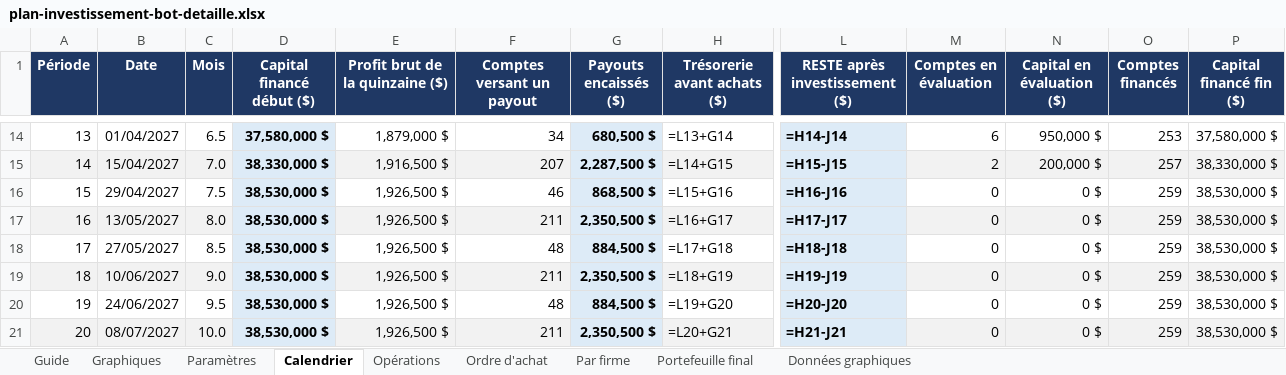
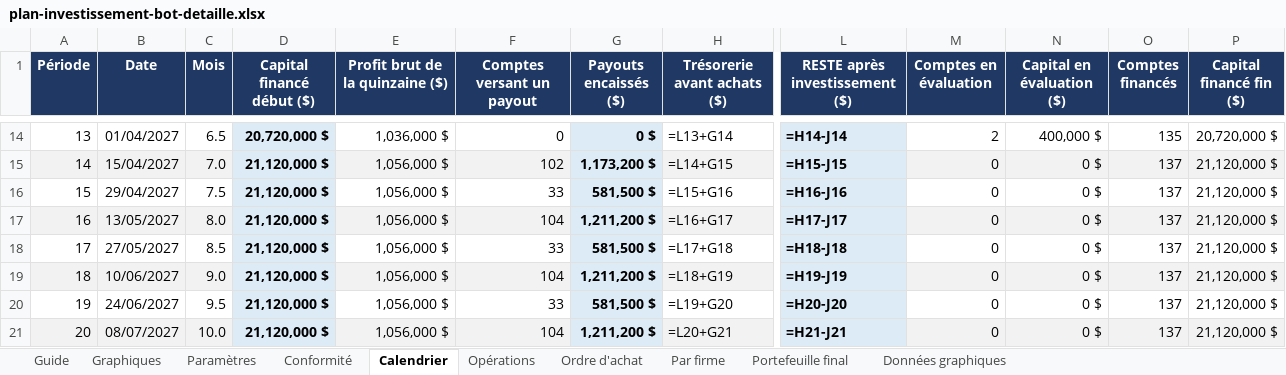
Before and after one commit to mahjoubyanis01-lang/trading-journal, an Excel workbook: docs/plan-investissement-bot-detaille.xlsx, sheet Calendrier, drawn as a sheet; only a part is shown, gaps mark what is left out; values as stored, in another font and other column widths than the file's, no borders; formulas without a stored value are shown as written; the diff covers the shown part only; the diff names each change by its address in the sheet, - before the commit and + after, or states it on an @@ line.

```diff
--- a/docs/plan-investissement-bot-detaille.xlsx (sheet Calendrier)
+++ b/docs/plan-investissement-bot-detaille.xlsx (sheet Calendrier)
+sheet tab: Conformité
-D14 (Capital financé début ($)): 37,580,000 $
+D14 (Capital financé début ($)): 20,720,000 $
-E14 (Profit brut de la quinzaine ($)): 1,879,000 $
+E14 (Profit brut de la quinzaine ($)): 1,036,000 $
-F14 (Comptes versant un payout): 34
+F14 (Comptes versant un payout): 0
-G14 (Payouts encaissés ($)): 680,500 $
+G14 (Payouts encaissés ($)): 0 $
-M14 (Comptes en évaluation): 6
+M14 (Comptes en évaluation): 2
-N14 (Capital en évaluation ($)): 950,000 $
+N14 (Capital en évaluation ($)): 400,000 $
-O14 (Comptes financés): 253
+O14 (Comptes financés): 135
-P14 (Capital financé fin ($)): 37,580,000 $
+P14 (Capital financé fin ($)): 20,720,000 $
-D15 (Capital financé début ($)): 38,330,000 $
+D15 (Capital financé début ($)): 21,120,000 $
-E15 (Profit brut de la quinzaine ($)): 1,916,500 $
+E15 (Profit brut de la quinzaine ($)): 1,056,000 $
-F15 (Comptes versant un payout): 207
+F15 (Comptes versant un payout): 102
-G15 (Payouts encaissés ($)): 2,287,500 $
+G15 (Payouts encaissés ($)): 1,173,200 $
-M15 (Comptes en évaluation): 2
+M15 (Comptes en évaluation): 0
-N15 (Capital en évaluation ($)): 200,000 $
+N15 (Capital en évaluation ($)): 0 $
-O15 (Comptes financés): 257
+O15 (Comptes financés): 137
-P15 (Capital financé fin ($)): 38,330,000 $
+P15 (Capital financé fin ($)): 21,120,000 $
-D16:D21 (Capital financé début ($)): 38,530,000 $
+D16:D21 (Capital financé début ($)): 21,120,000 $
-E16:E21 (Profit brut de la quinzaine ($)): 1,926,500 $
+E16:E21 (Profit brut de la quinzaine ($)): 1,056,000 $
-F16 (Comptes versant un payout): 46
+F16 (Comptes versant un payout): 33
-G16 (Payouts encaissés ($)): 868,500 $
+G16 (Payouts encaissés ($)): 581,500 $
-O16:O21 (Comptes financés): 259
+O16:O21 (Comptes financés): 137
-P16:P21 (Capital financé fin ($)): 38,530,000 $
+P16:P21 (Capital financé fin ($)): 21,120,000 $
-F17 (Comptes versant un payout): 211
+F17 (Comptes versant un payout): 104
-G17 (Payouts encaissés ($)): 2,350,500 $
+G17 (Payouts encaissés ($)): 1,211,200 $
-F18 (Comptes versant un payout): 48
+F18 (Comptes versant un payout): 33
-G18 (Payouts encaissés ($)): 884,500 $
+G18 (Payouts encaissés ($)): 581,500 $
-F19 (Comptes versant un payout): 211
+F19 (Comptes versant un payout): 104
-G19 (Payouts encaissés ($)): 2,350,500 $
+G19 (Payouts encaissés ($)): 1,211,200 $
-F20 (Comptes versant un payout): 48
+F20 (Comptes versant un payout): 33
-G20 (Payouts encaissés ($)): 884,500 $
+G20 (Payouts encaissés ($)): 581,500 $
-F21 (Comptes versant un payout): 211
+F21 (Comptes versant un payout): 104
-G21 (Payouts encaissés ($)): 2,350,500 $
+G21 (Payouts encaissés ($)): 1,211,200 $
```
Also changed, not shown: 2 removed rows and 82 edited cells elsewhere in this sheet, sheet Opérations, sheet Ordre d'achat, sheet Par firme, sheet Données graphiques, sheet Portefeuille final, sheet Paramètres, 1 more sheet, charts or pictures, docs/plan-investissement-bot.xlsx.
